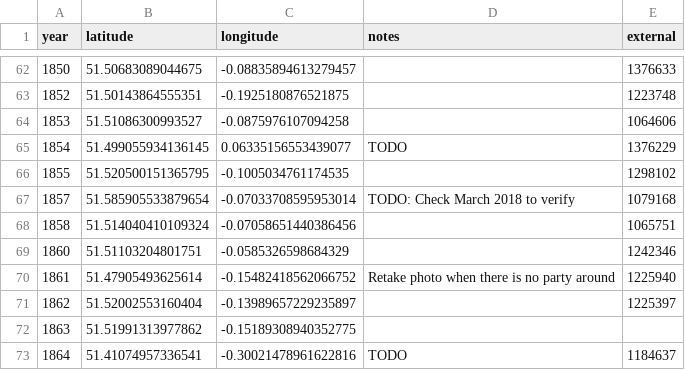
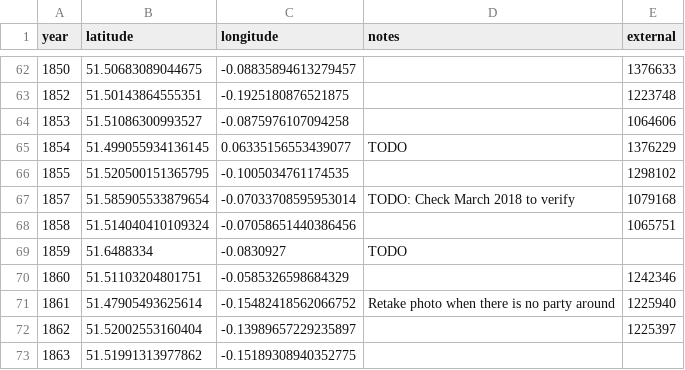
Before and after one commit to oobrien/year-on-facade, a CSV file: csv/London.csv, drawn as a sheet; only a part is shown, gaps mark what is left out; the shorter side is filled out with more unchanged rows.

```diff
--- a/csv/London.csv
+++ b/csv/London.csv
@@ -68,2 +68,3 @@ year,latitude,longitude,notes,external
 1858,51.514040410109324,-0.07058651440386456,,1065751
+1859,51.6488334,-0.0830927,TODO,
 1860,51.51103204801751,-0.0585326598684329,,1242346
```
Also changed, not shown: csv/Middlesex.csv, 7 other files.
